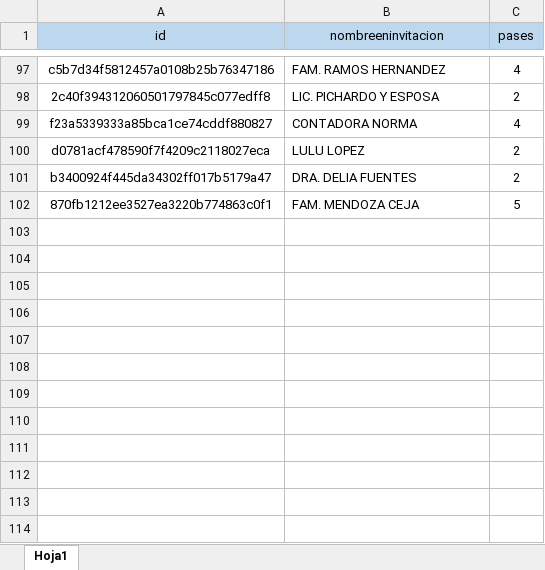
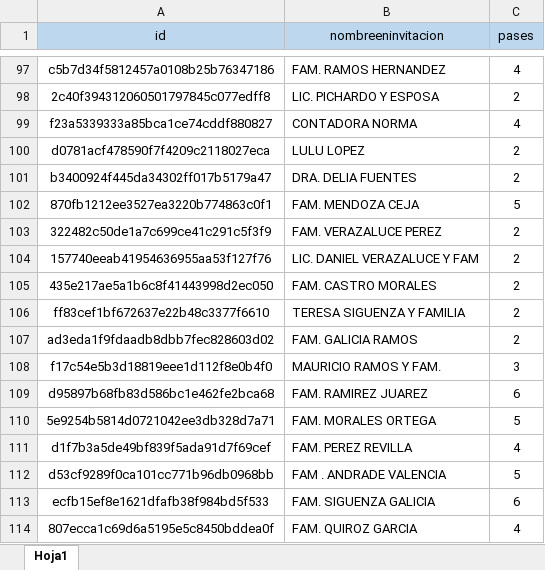
Before and after one commit to servinxv/xv, an Excel workbook: assets/data/invitados.xlsx, sheet Hoja1, drawn as a sheet; only a part is shown, gaps mark what is left out; values as stored, in another font and other column widths than the file's, no borders; the diff names each change by its address in the sheet, - before the commit and + after, or states it on an @@ line.

Commit message:
Add files via upload

```diff
--- a/assets/data/invitados.xlsx (sheet Hoja1)
+++ b/assets/data/invitados.xlsx (sheet Hoja1)
+row 103: 322482c50de1a7c699ce41c291c5f3f9 | FAM. VERAZALUCE PEREZ | 2
+row 104: 157740eeab41954636955aa53f127f76 | LIC. DANIEL VERAZALUCE Y FAM | 2
+row 105: 435e217ae5a1b6c8f41443998d2ec050 | FAM. CASTRO MORALES | 2
+row 106: ff83cef1bf672637e22b48c3377f6610 | TERESA SIGUENZA Y FAMILIA | 2
+row 107: ad3eda1f9fdaadb8dbb7fec828603d02 | FAM. GALICIA RAMOS | 2
+row 108: f17c54e5b3d18819eee1d112f8e0b4f0 | MAURICIO RAMOS Y FAM. | 3
+row 109: d95897b68fb83d586bc1e462fe2bca68 | FAM. RAMIREZ JUAREZ | 6
+row 110: 5e9254b5814d0721042ee3db328d7a71 | FAM. MORALES ORTEGA | 5
+row 111: d1f7b3a5de49bf839f5ada91d7f69cef | FAM. PEREZ REVILLA | 4
+row 112: d53cf9289f0ca101cc771b96db0968bb | FAM . ANDRADE VALENCIA | 5
+row 113: ecfb15ef8e1621dfafb38f984bd5f533 | FAM. SIGUENZA GALICIA | 6
+row 114: 807ecca1c69d6a5195e5c8450bddea0f | FAM. QUIROZ GARCIA | 4
```
